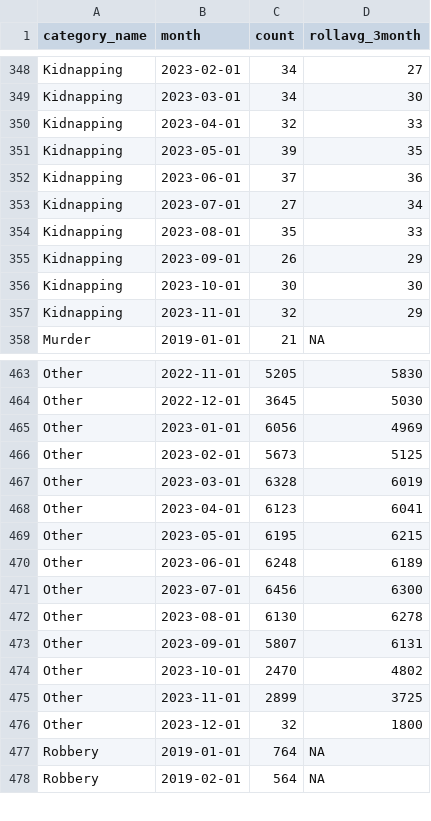
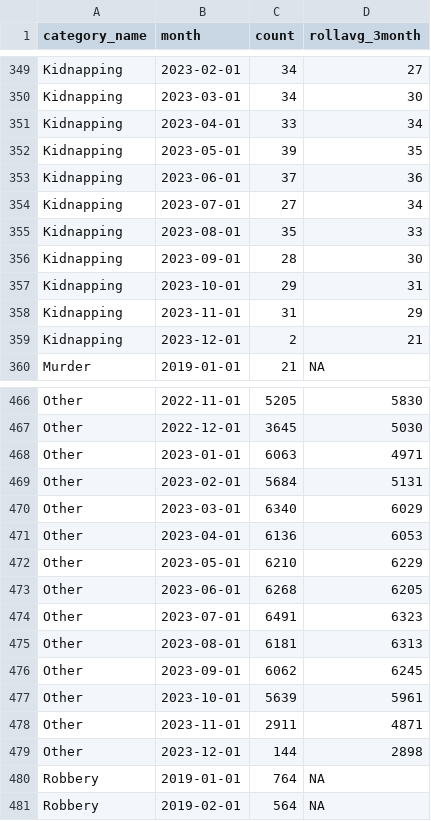
Before and after one commit to abcotvdata/safetytracker_houston, a CSV file: data/output/monthly/citywide_category_monthly.csv, drawn as a sheet; only a part is shown, gaps mark what is left out; the diff covers the shown part only.

```diff
--- a/data/output/monthly/citywide_category_monthly.csv
+++ b/data/output/monthly/citywide_category_monthly.csv
@@ -349,3 +350,3 @@ Kidnapping,2023-02-01,34,27
 Kidnapping,2023-03-01,34,30
-Kidnapping,2023-04-01,32,33
+Kidnapping,2023-04-01,33,34
 Kidnapping,2023-05-01,39,35
@@ -354,5 +355,6 @@ Kidnapping,2023-07-01,27,34
 Kidnapping,2023-08-01,35,33
-Kidnapping,2023-09-01,26,29
-Kidnapping,2023-10-01,30,30
-Kidnapping,2023-11-01,32,29
+Kidnapping,2023-09-01,28,30
+Kidnapping,2023-10-01,29,31
+Kidnapping,2023-11-01,31,29
+Kidnapping,2023-12-01,2,21
 Murder,2019-01-01,21,NA
@@ -464,14 +467,14 @@ Other,2022-11-01,5205,5830
 Other,2022-12-01,3645,5030
-Other,2023-01-01,6056,4969
-Other,2023-02-01,5673,5125
-Other,2023-03-01,6328,6019
-Other,2023-04-01,6123,6041
-Other,2023-05-01,6195,6215
-Other,2023-06-01,6248,6189
-Other,2023-07-01,6456,6300
-Other,2023-08-01,6130,6278
-Other,2023-09-01,5807,6131
-Other,2023-10-01,2470,4802
-Other,2023-11-01,2899,3725
-Other,2023-12-01,32,1800
+Other,2023-01-01,6063,4971
+Other,2023-02-01,5684,5131
+Other,2023-03-01,6340,6029
+Other,2023-04-01,6136,6053
+Other,2023-05-01,6210,6229
+Other,2023-06-01,6268,6205
+Other,2023-07-01,6491,6323
+Other,2023-08-01,6181,6313
+Other,2023-09-01,6062,6245
+Other,2023-10-01,5639,5961
+Other,2023-11-01,2911,4871
+Other,2023-12-01,144,2898
 Robbery,2019-01-01,764,NA
```
Also changed, not shown: 3 added rows and 133 edited cells elsewhere in this file, data/output/beat/beat_category.csv, data/output/beat/beat_type.csv, 48 other files.
